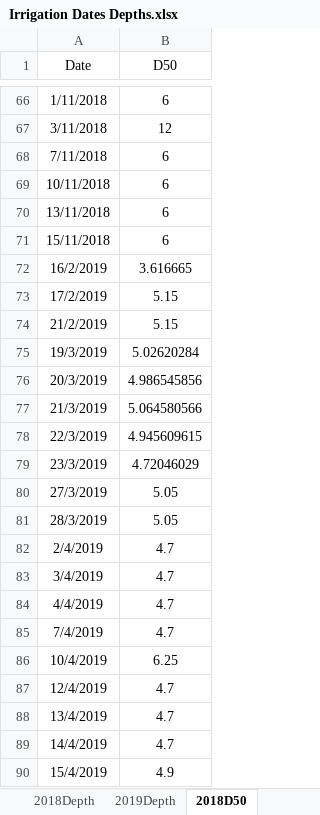
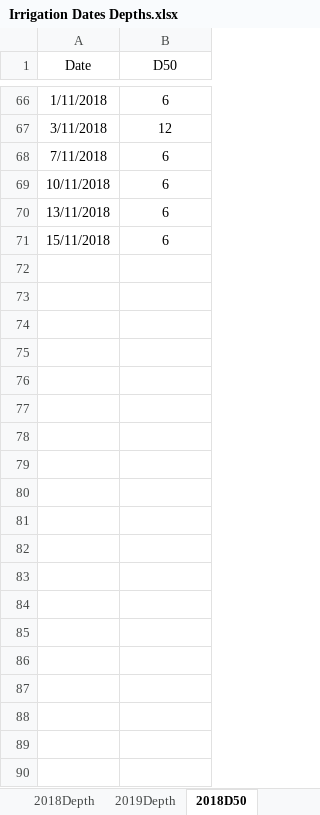
Before and after one commit to wanyuhuangyqt/Aquacrop-Guayule, an Excel workbook: Irrigation Dates Depths.xlsx, sheet 2018D50, drawn as a sheet; only a part is shown, gaps mark what is left out; values as stored, in another font and other column widths than the file's, no borders; the diff covers the shown part only; the diff names each change by its address in the sheet, - before the commit and + after, or states it on an @@ line.

Commit message:
Add files via upload

```diff
--- a/Irrigation Dates Depths.xlsx (sheet 2018D50)
+++ b/Irrigation Dates Depths.xlsx (sheet 2018D50)
-row 72: 16/2/2019 | 3.616665
-row 73: 17/2/2019 | 5.15
-row 74: 21/2/2019 | 5.15
-row 75: 19/3/2019 | 5.02620284
-row 76: 20/3/2019 | 4.986545856
-row 77: 21/3/2019 | 5.064580566
-row 78: 22/3/2019 | 4.945609615
-row 79: 23/3/2019 | 4.72046029
-row 80: 27/3/2019 | 5.05
-row 81: 28/3/2019 | 5.05
-row 82: 2/4/2019 | 4.7
-row 83: 3/4/2019 | 4.7
-row 84: 4/4/2019 | 4.7
-row 85: 7/4/2019 | 4.7
-row 86: 10/4/2019 | 6.25
-row 87: 12/4/2019 | 4.7
-row 88: 13/4/2019 | 4.7
-row 89: 14/4/2019 | 4.7
-row 90: 15/4/2019 | 4.9
```
Also changed, not shown: 84 removed rows elsewhere in this sheet, sheet 2018D150.
